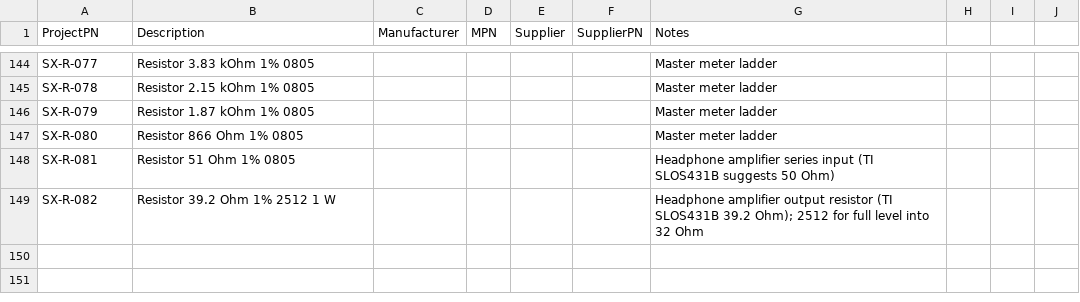
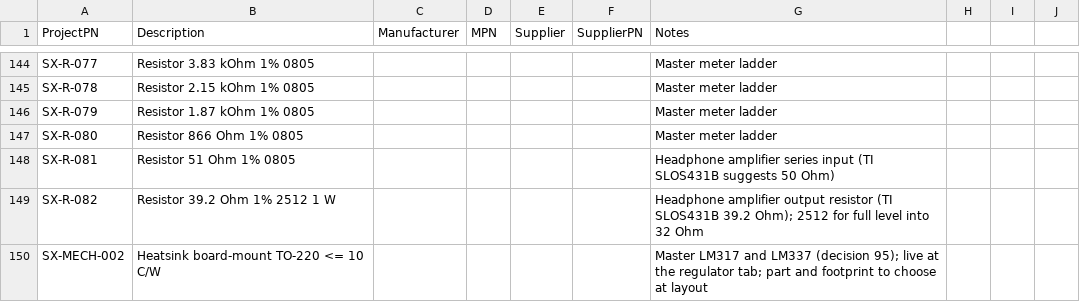
Before and after one commit to plektra/syntsamix, a CSV file: docs/parts.csv, drawn as a sheet; only a part is shown, gaps mark what is left out.

```diff
--- a/docs/parts.csv
+++ b/docs/parts.csv
@@ -149 +149,2 @@ SX-R-081,Resistor 51 Ohm 1% 0805,,,,,Headphone amplifier series input (TI SLOS43
 SX-R-082,Resistor 39.2 Ohm 1% 2512 1 W,,,,,Headphone amplifier output resistor (TI SLOS431B 39.2 Ohm); 2512 for full level into 32 Ohm
+SX-MECH-002,Heatsink board-mount TO-220 <= 10 C/W,,,,,Master LM317 and LM337 (decision 95); live at the regulator tab; part and footprint to choose at layout
```
Also changed, not shown: 7 other files.
